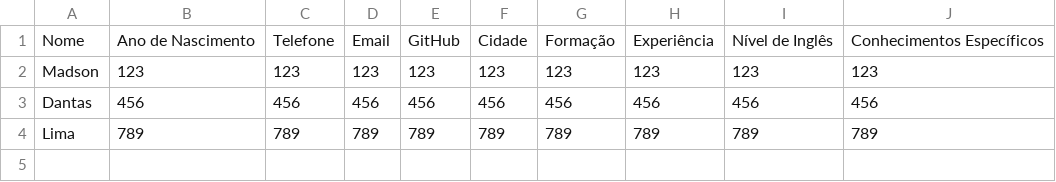
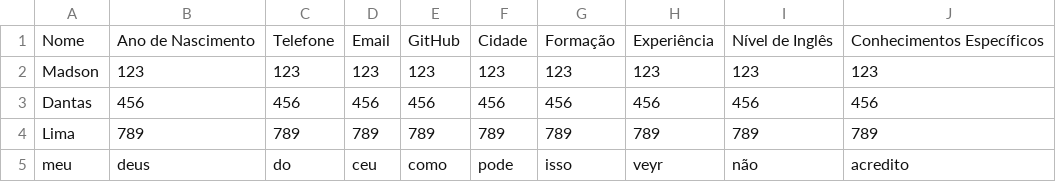
Before and after one commit to madsonlima/adspj_poo, a CSV file: dataframes/allcad.csv, drawn as a sheet.

```diff
--- a/dataframes/allcad.csv
+++ b/dataframes/allcad.csv
@@ -4 +4,2 @@ Dantas;456;456;456;456;456;456;456;456;456
 Lima;789;789;789;789;789;789;789;789;789
+meu;deus;do;ceu;como;pode;isso;veyr;não;acredito
```
Also changed, not shown: 3 other files.
